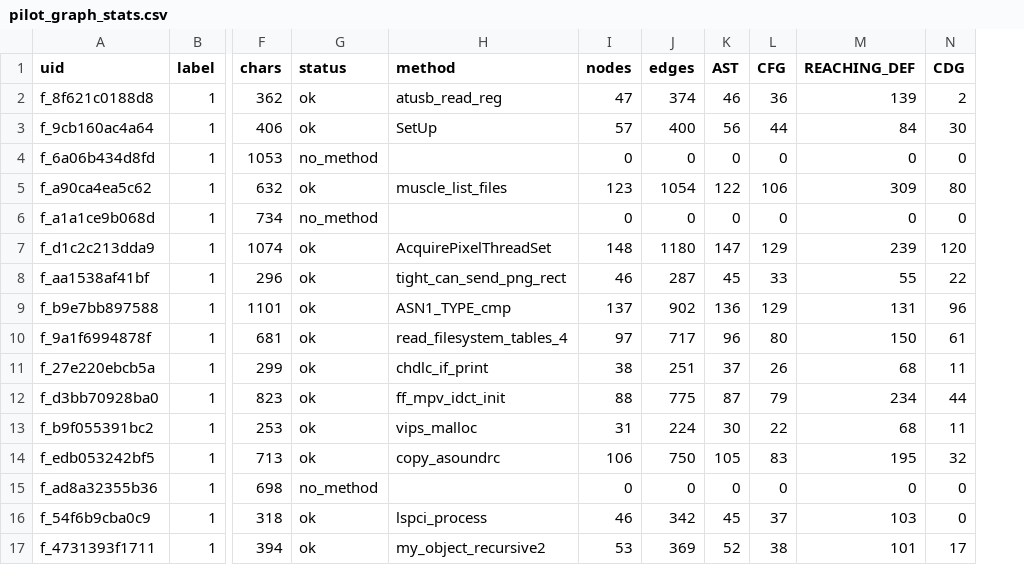
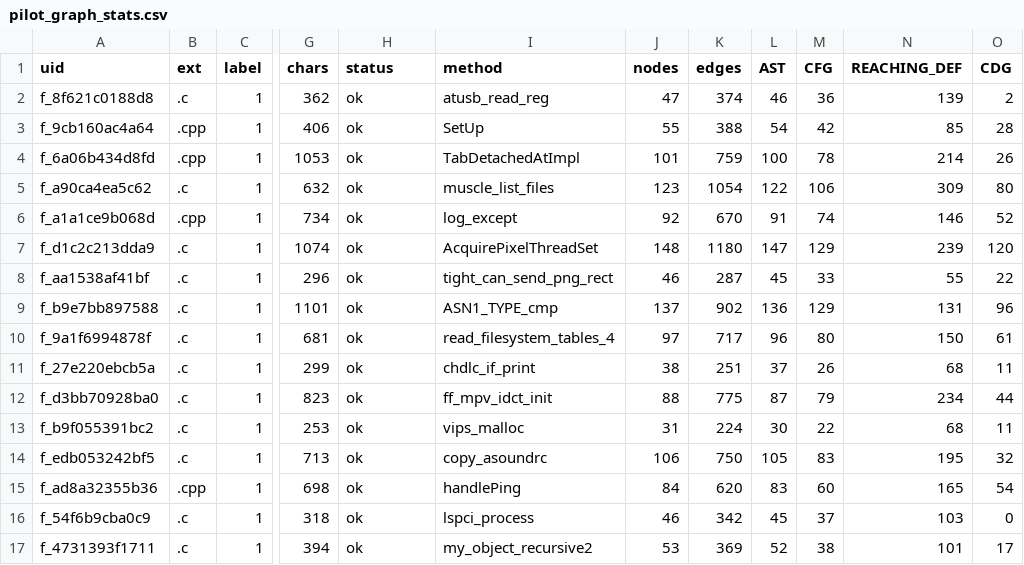
Before and after one commit to jaiaggarwal12/final-say, a CSV file: results/pilot/pilot_graph_stats.csv, drawn as a sheet; only a part is shown, gaps mark what is left out; addresses are those after the commit; the diff covers the shown part only; the diff names each change by its address in the sheet, - before the commit and + after, or states it on an @@ line.

Commit message:
Rerun pilot with .cpp for C++ (57/60 graphs); add run_pilot.sh and three-panel figure

```diff
--- a/results/pilot/pilot_graph_stats.csv
+++ b/results/pilot/pilot_graph_stats.csv
+column B (ext), rows 2-17: .c | .cpp | .cpp | .c | .cpp | .c | .c | .c | .c | .c | .c | .c | .c | .cpp | .c | .c
-J3 (nodes): 57
+J3 (nodes): 55
-K3 (edges): 400
+K3 (edges): 388
-L3 (AST): 56
+L3 (AST): 54
-M3 (CFG): 44
+M3 (CFG): 42
-N3 (REACHING_DEF): 84
+N3 (REACHING_DEF): 85
-O3 (CDG): 30
+O3 (CDG): 28
-H4 (status): no_method
+H4 (status): ok
-I4 (method): (empty)
+I4 (method): TabDetachedAtImpl
-J4 (nodes): 0
+J4 (nodes): 101
-K4 (edges): 0
+K4 (edges): 759
-L4 (AST): 0
+L4 (AST): 100
-M4 (CFG): 0
+M4 (CFG): 78
-N4 (REACHING_DEF): 0
+N4 (REACHING_DEF): 214
-O4 (CDG): 0
+O4 (CDG): 26
-H6 (status): no_method
+H6 (status): ok
-I6 (method): (empty)
+I6 (method): log_except
-J6 (nodes): 0
+J6 (nodes): 92
-K6 (edges): 0
+K6 (edges): 670
-L6 (AST): 0
+L6 (AST): 91
-M6 (CFG): 0
+M6 (CFG): 74
-N6 (REACHING_DEF): 0
+N6 (REACHING_DEF): 146
-O6 (CDG): 0
+O6 (CDG): 52
-H15 (status): no_method
+H15 (status): ok
-I15 (method): (empty)
+I15 (method): handlePing
-J15 (nodes): 0
+J15 (nodes): 84
-K15 (edges): 0
+K15 (edges): 620
-L15 (AST): 0
+L15 (AST): 83
-M15 (CFG): 0
+M15 (CFG): 60
-N15 (REACHING_DEF): 0
+N15 (REACHING_DEF): 165
-O15 (CDG): 0
+O15 (CDG): 54
```
Also changed, not shown: 39 edited cells elsewhere in this file, results/pilot/manifest.csv, 10 other files.
